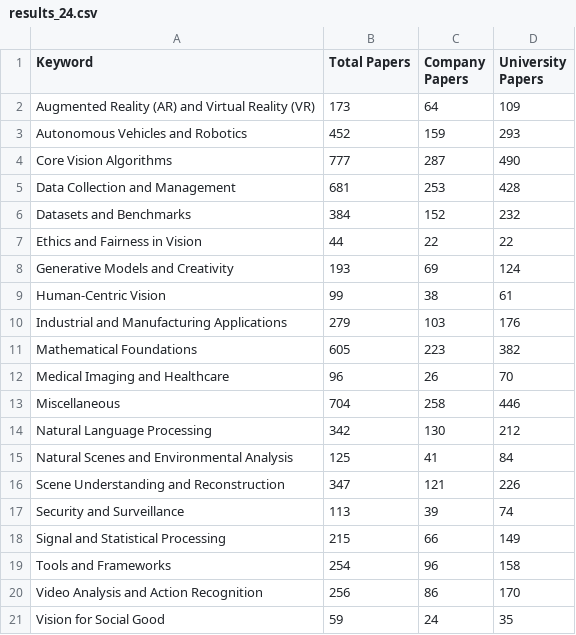
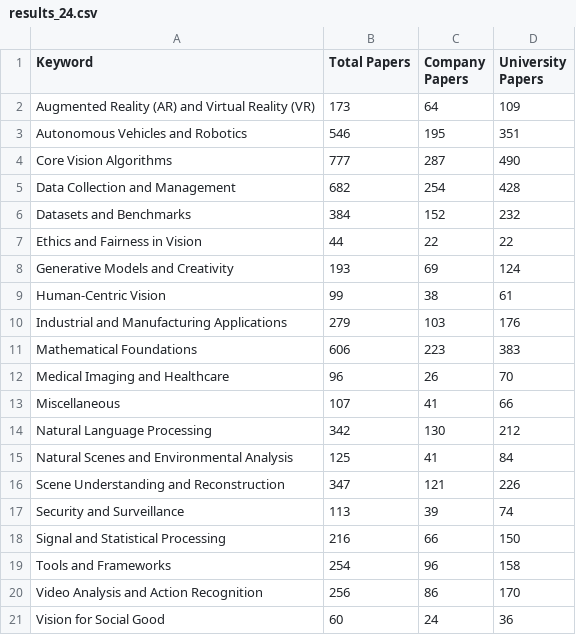
Before and after one commit to mervekocabas/Data_Literacy, a CSV file: data/wacv_preprocessed/results_24.csv, drawn as a sheet.

Commit message:
Keywords plot

```diff
--- a/data/wacv_preprocessed/results_24.csv
+++ b/data/wacv_preprocessed/results_24.csv
@@ -2,5 +2,5 @@ Keyword,Total Papers,Company Papers,University Papers
 Augmented Reality (AR) and Virtual Reality (VR),173,64,109
-Autonomous Vehicles and Robotics,452,159,293
+Autonomous Vehicles and Robotics,546,195,351
 Core Vision Algorithms,777,287,490
-Data Collection and Management,681,253,428
+Data Collection and Management,682,254,428
 Datasets and Benchmarks,384,152,232
@@ -10,5 +10,5 @@ Human-Centric Vision,99,38,61
 Industrial and Manufacturing Applications,279,103,176
-Mathematical Foundations,605,223,382
+Mathematical Foundations,606,223,383
 Medical Imaging and Healthcare,96,26,70
-Miscellaneous,704,258,446
+Miscellaneous,107,41,66
 Natural Language Processing,342,130,212
@@ -17,5 +17,5 @@ Scene Understanding and Reconstruction,347,121,226
 Security and Surveillance,113,39,74
-Signal and Statistical Processing,215,66,149
+Signal and Statistical Processing,216,66,150
 Tools and Frameworks,254,96,158
 Video Analysis and Action Recognition,256,86,170
-Vision for Social Good,59,24,35
+Vision for Social Good,60,24,36
```
Also changed, not shown: 6 other files.
